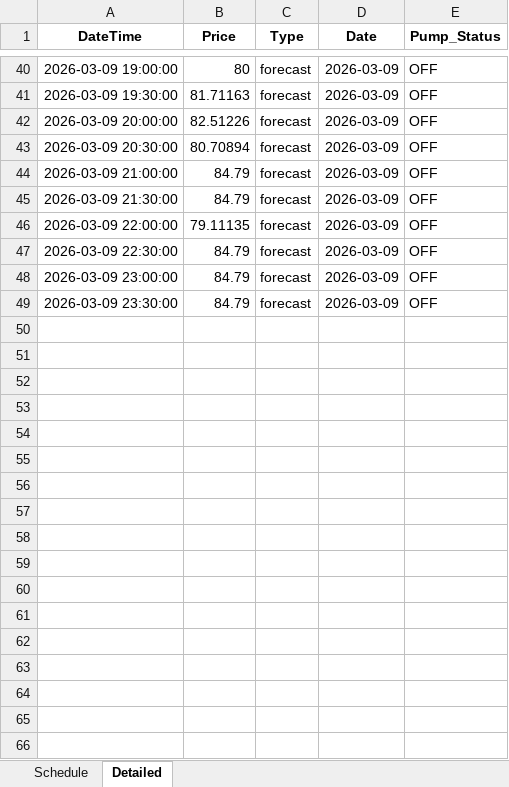
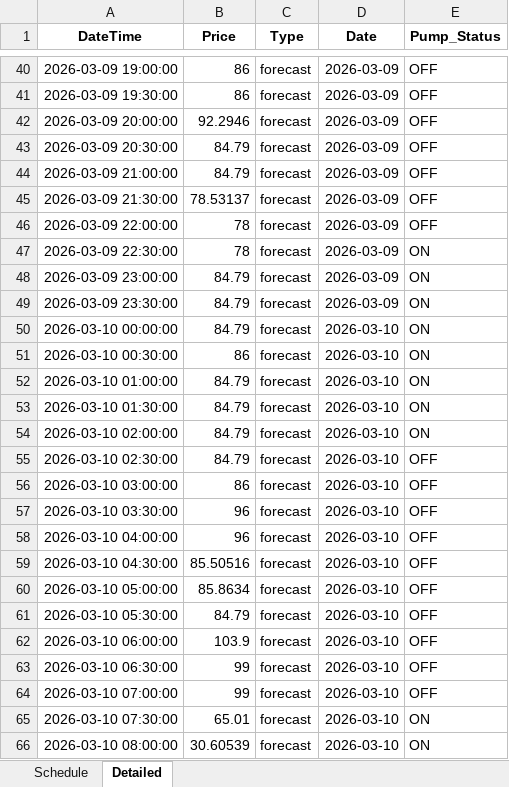
Before and after one commit to bwyLLAP/pump-optimisation-for-SHW, an Excel workbook: data/latest/optimisation_result.xlsx, sheet Detailed, drawn as a sheet; only a part is shown, gaps mark what is left out; values as stored, in another font and other column widths than the file's, no borders; the diff covers the shown part only; the diff names each change by its address in the sheet, - before the commit and + after, or states it on an @@ line.

```diff
--- a/data/latest/optimisation_result.xlsx (sheet Detailed)
+++ b/data/latest/optimisation_result.xlsx (sheet Detailed)
-B40 (Price): 80
+B40 (Price): 86
-B41 (Price): 81.71163
+B41 (Price): 86
-B42 (Price): 82.51226
+B42 (Price): 92.2946
-B43 (Price): 80.70894
+B43 (Price): 84.79
-B45 (Price): 84.79
+B45 (Price): 78.53137
-B46 (Price): 79.11135
+B46 (Price): 78
-B47 (Price): 84.79
+B47 (Price): 78
-E47:E49 (Pump_Status): OFF
+E47:E49 (Pump_Status): ON
+row 50: 2026-03-10 00:00:00 | 84.79 | forecast | 2026-03-10 | ON
+row 51: 2026-03-10 00:30:00 | 86 | forecast | 2026-03-10 | ON
+row 52: 2026-03-10 01:00:00 | 84.79 | forecast | 2026-03-10 | ON
+row 53: 2026-03-10 01:30:00 | 84.79 | forecast | 2026-03-10 | ON
+row 54: 2026-03-10 02:00:00 | 84.79 | forecast | 2026-03-10 | ON
+row 55: 2026-03-10 02:30:00 | 84.79 | forecast | 2026-03-10 | OFF
+row 56: 2026-03-10 03:00:00 | 86 | forecast | 2026-03-10 | OFF
+row 57: 2026-03-10 03:30:00 | 96 | forecast | 2026-03-10 | OFF
+row 58: 2026-03-10 04:00:00 | 96 | forecast | 2026-03-10 | OFF
+row 59: 2026-03-10 04:30:00 | 85.50516 | forecast | 2026-03-10 | OFF
+row 60: 2026-03-10 05:00:00 | 85.8634 | forecast | 2026-03-10 | OFF
+row 61: 2026-03-10 05:30:00 | 84.79 | forecast | 2026-03-10 | OFF
+row 62: 2026-03-10 06:00:00 | 103.9 | forecast | 2026-03-10 | OFF
+row 63: 2026-03-10 06:30:00 | 99 | forecast | 2026-03-10 | OFF
+row 64: 2026-03-10 07:00:00 | 99 | forecast | 2026-03-10 | OFF
+row 65: 2026-03-10 07:30:00 | 65.01 | forecast | 2026-03-10 | ON
+row 66: 2026-03-10 08:00:00 | 30.60539 | forecast | 2026-03-10 | ON
```
Also changed, not shown: 31 added rows and 60 edited cells elsewhere in this sheet, sheet Schedule, 4 other files.
